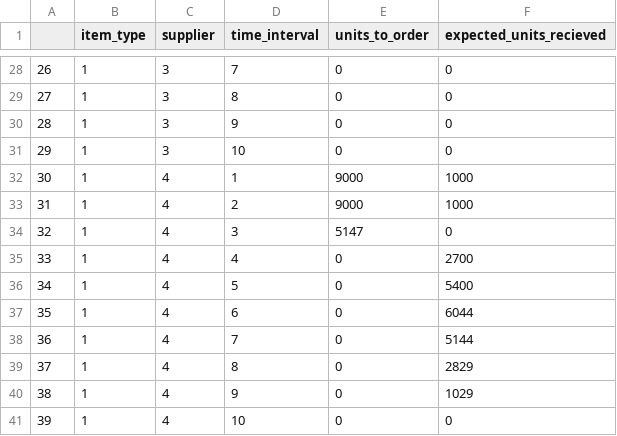
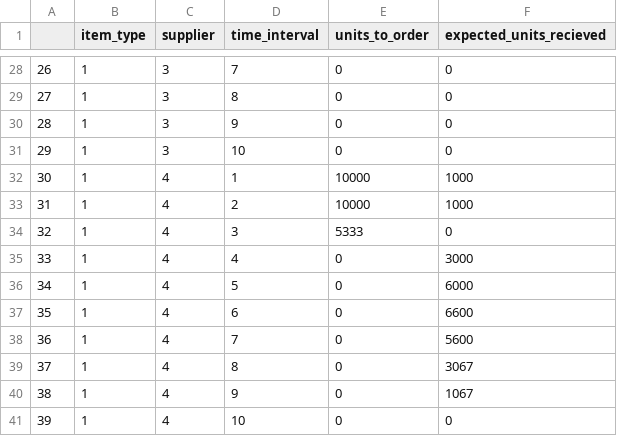
Before and after one commit to cgreene3/epi_supplychain_optimization, a CSV file: inventory_management/model/not_modules/ordering_and_recieving_schedule.csv, drawn as a sheet; only a part is shown, gaps mark what is left out; the diff covers the shown part only.

```diff
--- a/inventory_management/model/not_modules/ordering_and_recieving_schedule.csv
+++ b/inventory_management/model/not_modules/ordering_and_recieving_schedule.csv
@@ -31,11 +31,11 @@
 29,1,3,10,0,0
-30,1,4,1,9000,1000
-31,1,4,2,9000,1000
-32,1,4,3,5147,0
-33,1,4,4,0,2700
-34,1,4,5,0,5400
-35,1,4,6,0,6044
-36,1,4,7,0,5144
-37,1,4,8,0,2829
-38,1,4,9,0,1029
+30,1,4,1,10000,1000
+31,1,4,2,10000,1000
+32,1,4,3,5333,0
+33,1,4,4,0,3000
+34,1,4,5,0,6000
+35,1,4,6,0,6600
+36,1,4,7,0,5600
+37,1,4,8,0,3067
+38,1,4,9,0,1067
 39,1,4,10,0,0
```
Also changed, not shown: 22 edited cells elsewhere in this file, inventory_management/model/not_modules/test.csv, 53 other files.
